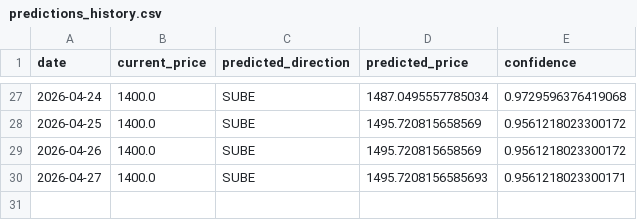
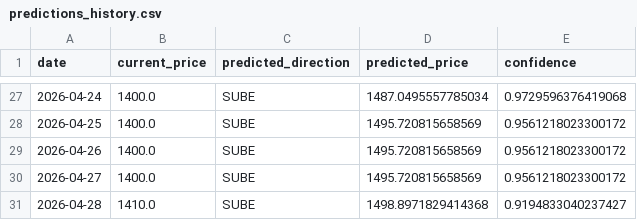
Before and after one commit to Mauroquil-bit/nuevo_dolar_predictor, a CSV file: data/predictions_history.csv, drawn as a sheet; only a part is shown, gaps mark what is left out.

```diff
--- a/data/predictions_history.csv
+++ b/data/predictions_history.csv
@@ -29,2 +29,3 @@ date,current_price,predicted_direction,predicted_price,confidence
 2026-04-26,1400.0,SUBE,1495.720815658569,0.9561218023300172
-2026-04-27,1400.0,SUBE,1495.7208156585693,0.9561218023300171
+2026-04-27,1400.0,SUBE,1495.720815658569,0.9561218023300172
+2026-04-28,1410.0,SUBE,1498.8971829414368,0.9194833040237427
```
Also changed, not shown: 2 other files.
